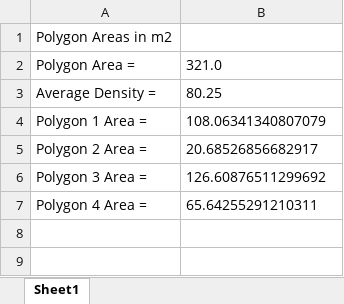
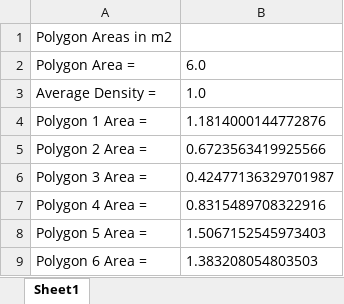
Before and after one commit to PauloAguayo/Deep-Learning-for-Measurement-of-Passenger-Density-and-Occupancy-Surface, an Excel workbook: object_detection/results/output.xlsx, sheet Sheet1, drawn as a sheet; values as stored, in another font and other column widths than the file's, no borders; charts and pictures not drawn; the diff names each change by its address in the sheet, - before the commit and + after, or states it on an @@ line.

```diff
--- a/object_detection/results/output.xlsx (sheet Sheet1)
+++ b/object_detection/results/output.xlsx (sheet Sheet1)
-B2: 321.0
+B2: 6.0
-B3: 80.25
+B3: 1.0
-B4: 108.06341340807079
+B4: 1.1814000144772876
-B5: 20.68526856682917
+B5: 0.6723563419925566
-B6: 126.60876511299692
+B6: 0.42477136329701987
-B7: 65.64255291210311
+B7: 0.8315489708322916
+row 8: Polygon 5 Area = | 1.5067152545973403
+row 9: Polygon 6 Area = | 1.383208054803503
```
Also changed, not shown: charts or pictures, 7 other files.
